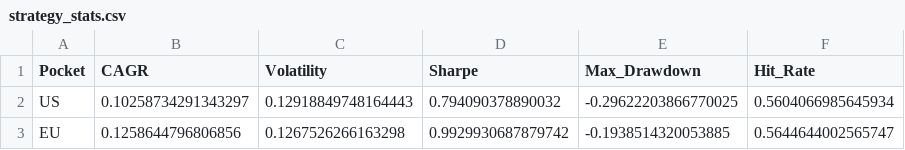
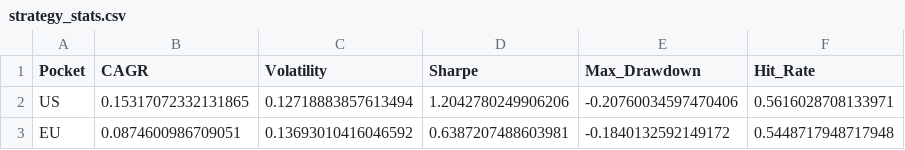
Before and after one commit to lavibration/AllWeather, a CSV file: strategy_stats.csv, drawn as a sheet.

```diff
--- a/strategy_stats.csv
+++ b/strategy_stats.csv
@@ -1,3 +1,3 @@
 Pocket,CAGR,Volatility,Sharpe,Max_Drawdown,Hit_Rate
-US,0.10258734291343297,0.12918849748164443,0.794090378890032,-0.29622203866770025,0.5604066985645934
-EU,0.1258644796806856,0.1267526266163298,0.9929930687879742,-0.1938514320053885,0.5644644002565747
+US,0.15317072332131865,0.12718883857613494,1.2042780249906206,-0.20760034597470406,0.5616028708133971
+EU,0.0874600986709051,0.13693010416046592,0.6387207488603981,-0.1840132592149172,0.5448717948717948
```
Also changed, not shown: backtest_results.csv, sector_performance.csv, 13 other files.
